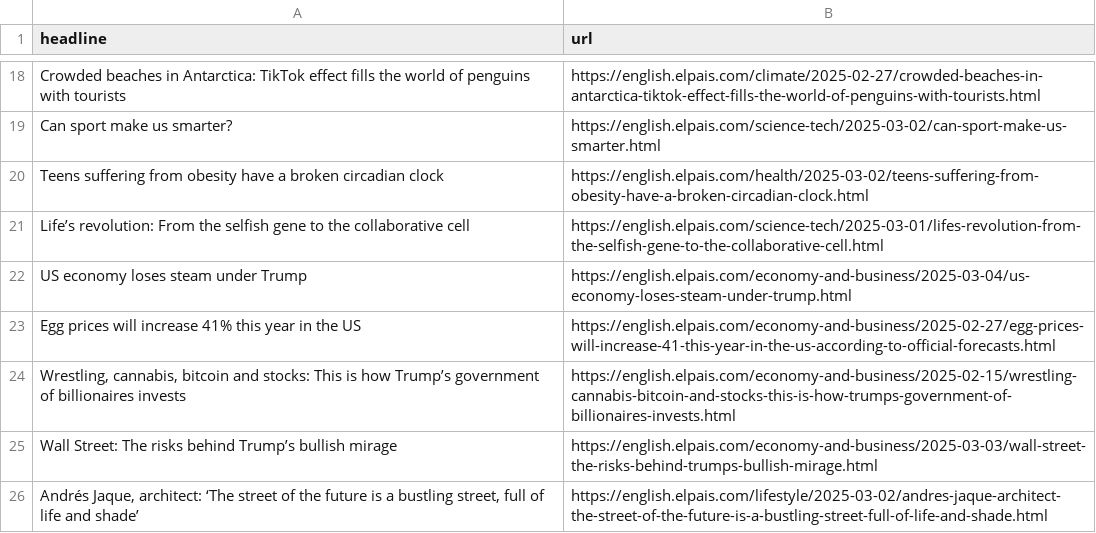
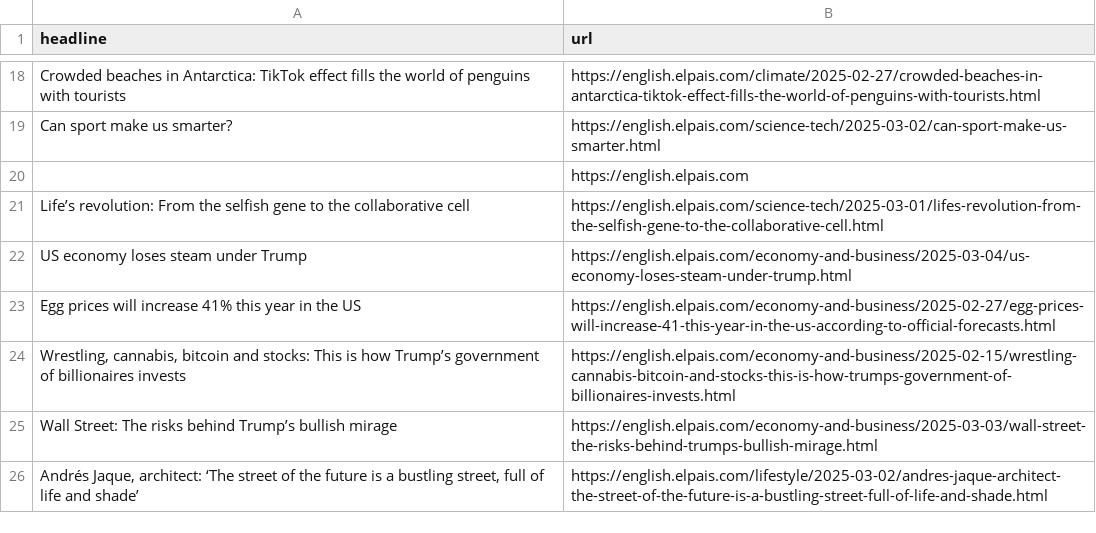
Before and after one commit to cmgsalazar/el-pais-autoscraper, a CSV file: headlines.csv, drawn as a sheet; only a part is shown, gaps mark what is left out; removed rows and columns are numbered as before the commit, all else as after; the diff names each change by its address in the sheet, - before the commit and + after, or states it on an @@ line.

```diff
--- a/headlines.csv
+++ b/headlines.csv
-row 20: Teens suffering from obesity have a broken circadian clock | https://english.elpais.com/health/2025-03-02/teens-suffering-from-obesity-have-a-broken-circadian-clock.html
+row 20:  | https://english.elpais.com
```
